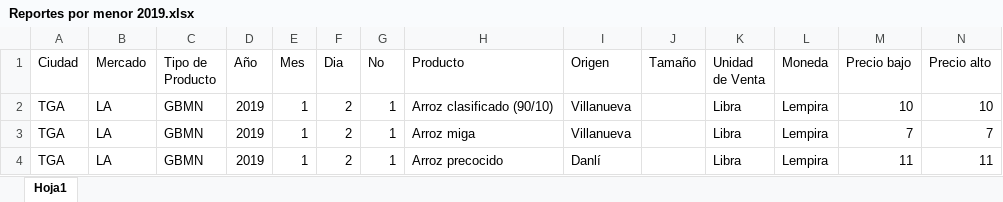
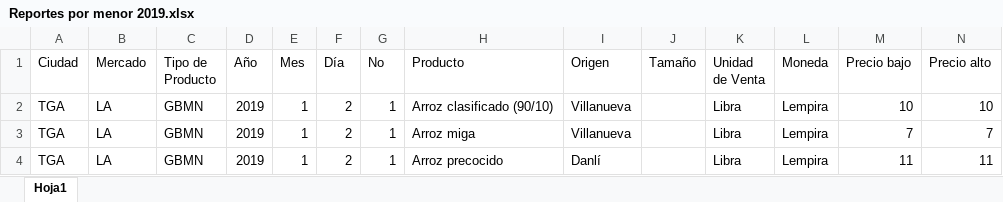
Before and after one commit to josalemara/Industria-IPAC2020, an Excel workbook: InformacionProcesada/2019/Reportes por Menor/Reportes por menor 2019.xlsx, sheet Hoja1, drawn as a sheet; only a part is shown; values as stored, in another font and other column widths than the file's, no borders; table styles not drawn; the diff names each change by its address in the sheet, - before the commit and + after, or states it on an @@ line.

```diff
--- a/InformacionProcesada/2019/Reportes por Menor/Reportes por menor 2019.xlsx (sheet Hoja1)
+++ b/InformacionProcesada/2019/Reportes por Menor/Reportes por menor 2019.xlsx (sheet Hoja1)
-F1: Dia
+F1: Día
```
Also changed, not shown: InformacionProcesada/2018/Insumos/Insumos 2018.xlsx, InformacionProcesada/2018/Pecuarios/PEC_2018.xlsx, 7 other files.
